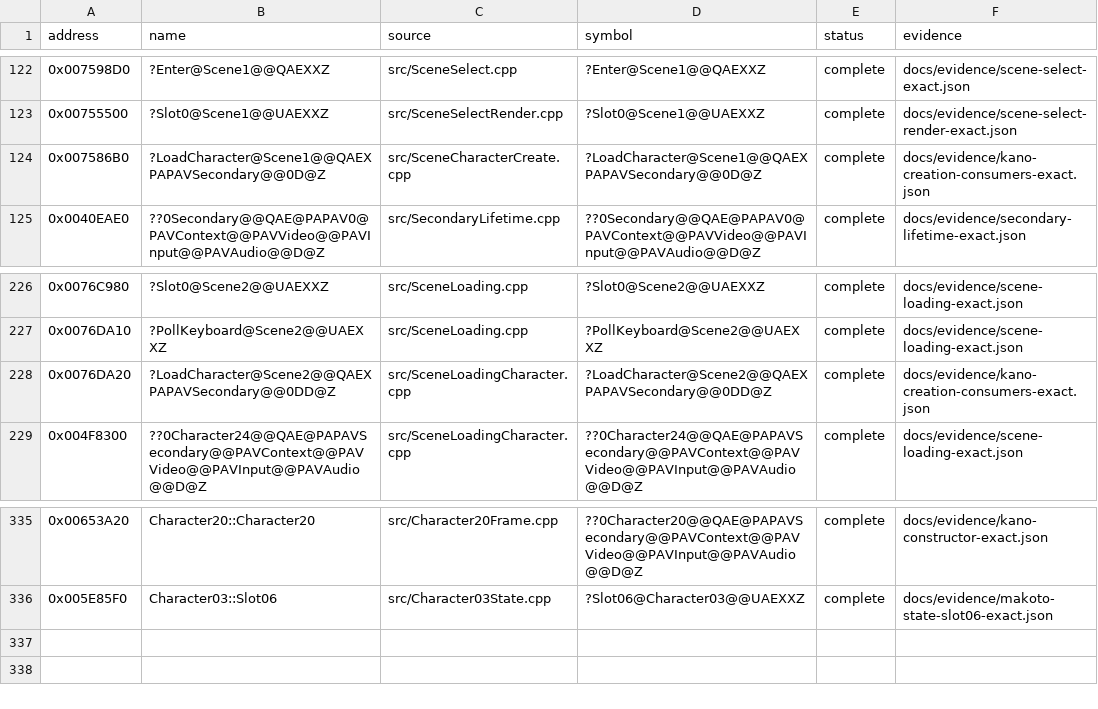
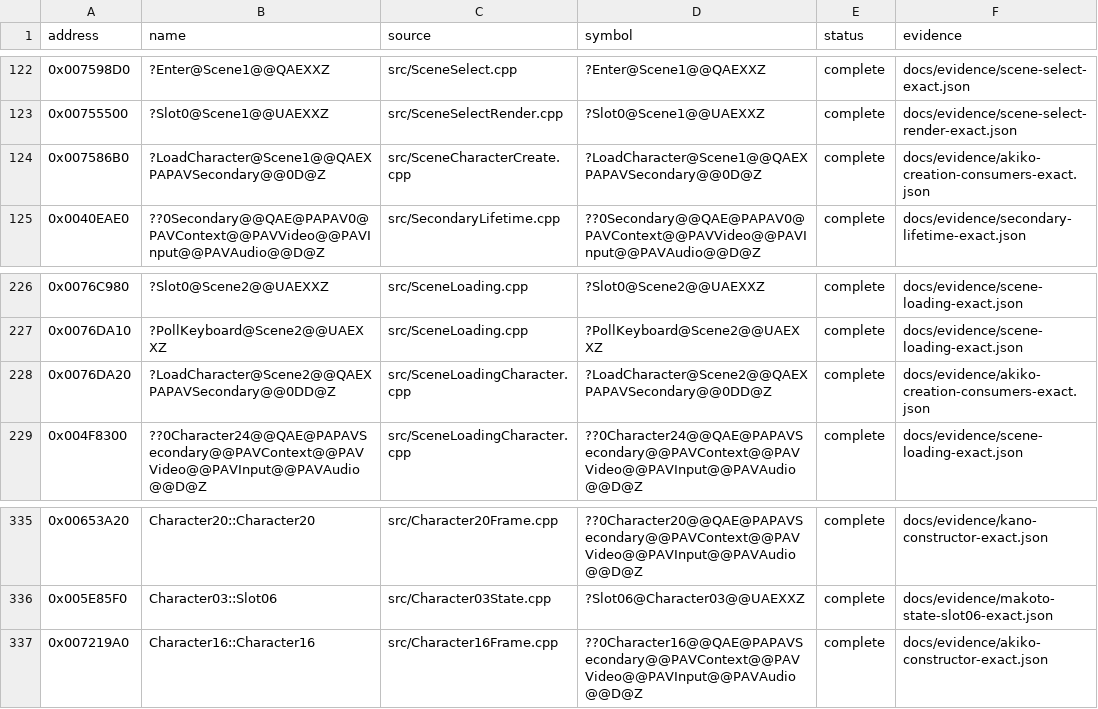
Before and after one commit to N0zoM1z0/Eternal-Fighter-Zero, a CSV file: config/implemented.csv, drawn as a sheet; only a part is shown, gaps mark what is left out.

```diff
--- a/config/implemented.csv
+++ b/config/implemented.csv
@@ -123,3 +123,3 @@ address,name,source,symbol,status,evidence
 0x00755500,?Slot0@Scene1@@UAEXXZ,src/SceneSelectRender.cpp,?Slot0@Scene1@@UAEXXZ,complete,docs/evidence/scene-select-render-exact.json
-0x007586B0,?LoadCharacter@Scene1@@QAEXPAPAVSecondary@@0D@Z,src/SceneCharacterCreate.cpp,?LoadCharacter@Scene1@@QAEXPAPAVSecondary@@0D@Z,complete,docs/evidence/kano-creation-consumers-exact.json
+0x007586B0,?LoadCharacter@Scene1@@QAEXPAPAVSecondary@@0D@Z,src/SceneCharacterCreate.cpp,?LoadCharacter@Scene1@@QAEXPAPAVSecondary@@0D@Z,complete,docs/evidence/akiko-creation-consumers-exact.json
 0x0040EAE0,??0Secondary@@QAE@PAPAV0@PAVContext@@PAVVideo@@PAVInput@@PAVAudio@@D@Z,src/SecondaryLifetime.cpp,??0Secondary@@QAE@PAPAV0@PAVContext@@PAVVideo@@PAVInput@@PAVAudio@@D@Z,complete,docs/evidence/secondary-lifetime-exact.json
@@ -227,3 +227,3 @@ address,name,source,symbol,status,evidence
 0x0076DA10,?PollKeyboard@Scene2@@UAEXXZ,src/SceneLoading.cpp,?PollKeyboard@Scene2@@UAEXXZ,complete,docs/evidence/scene-loading-exact.json
-0x0076DA20,?LoadCharacter@Scene2@@QAEXPAPAVSecondary@@0DD@Z,src/SceneLoadingCharacter.cpp,?LoadCharacter@Scene2@@QAEXPAPAVSecondary@@0DD@Z,complete,docs/evidence/kano-creation-consumers-exact.json
+0x0076DA20,?LoadCharacter@Scene2@@QAEXPAPAVSecondary@@0DD@Z,src/SceneLoadingCharacter.cpp,?LoadCharacter@Scene2@@QAEXPAPAVSecondary@@0DD@Z,complete,docs/evidence/akiko-creation-consumers-exact.json
 0x004F8300,??0Character24@@QAE@PAPAVSecondary@@PAVContext@@PAVVideo@@PAVInput@@PAVAudio@@D@Z,src/SceneLoadingCharacter.cpp,??0Character24@@QAE@PAPAVSecondary@@PAVContext@@PAVVideo@@PAVInput@@PAVAudio@@D@Z,complete,docs/evidence/scene-loading-exact.json
@@ -336 +336,2 @@ address,name,source,symbol,status,evidence
 0x005E85F0,Character03::Slot06,src/Character03State.cpp,?Slot06@Character03@@UAEXXZ,complete,docs/evidence/makoto-state-slot06-exact.json
+0x007219A0,Character16::Character16,src/Character16Frame.cpp,??0Character16@@QAE@PAPAVSecondary@@PAVContext@@PAVVideo@@PAVInput@@PAVAudio@@D@Z,complete,docs/evidence/akiko-constructor-exact.json
```
Also changed, not shown: config/matches.csv, 10 other files.
